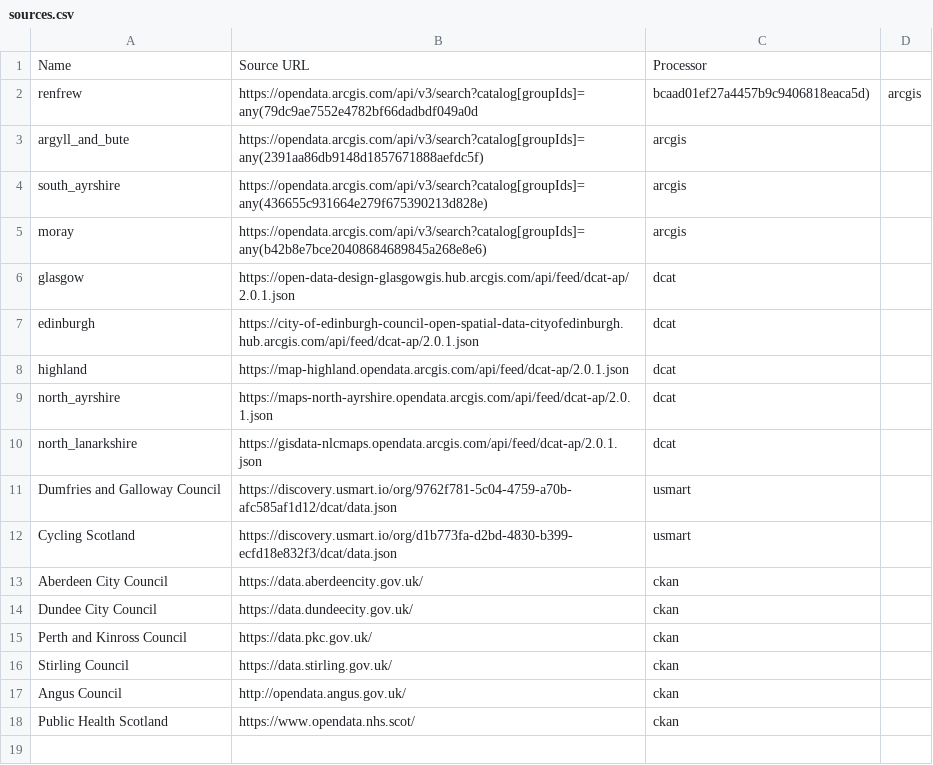
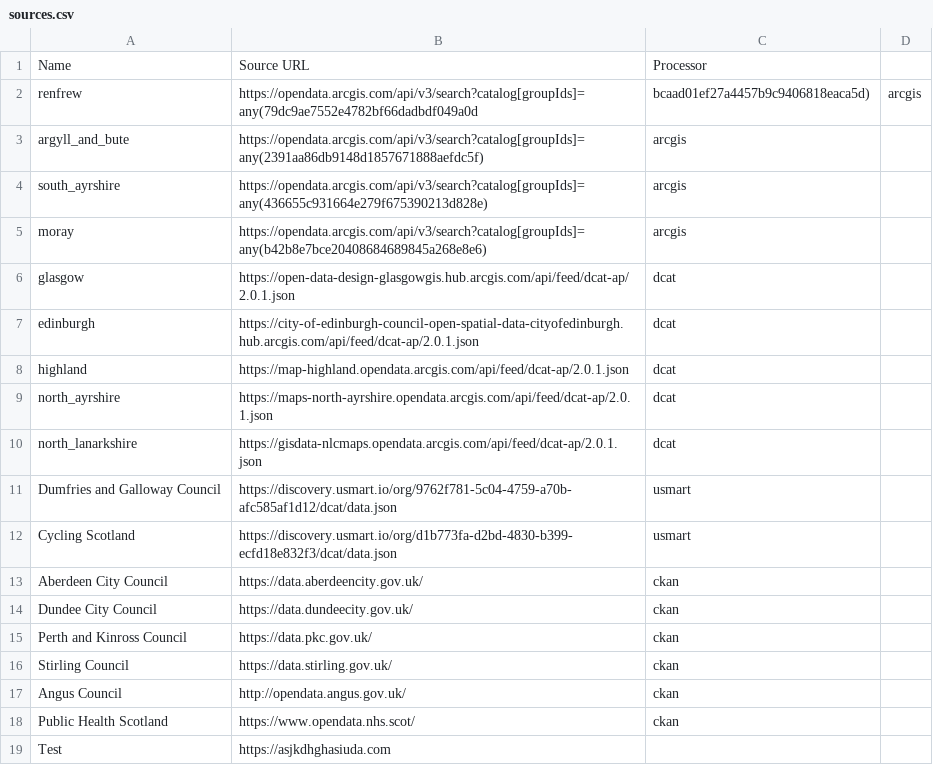
Before and after one commit to OpenDataScotland/the_od_bods, a CSV file: sources.csv, drawn as a sheet; the diff names each change by its address in the sheet, - before the commit and + after, or states it on an @@ line.

Commit message:
Test

```diff
--- a/sources.csv
+++ b/sources.csv
+row 19: Test | https://asjkdhghasiuda.com
```
